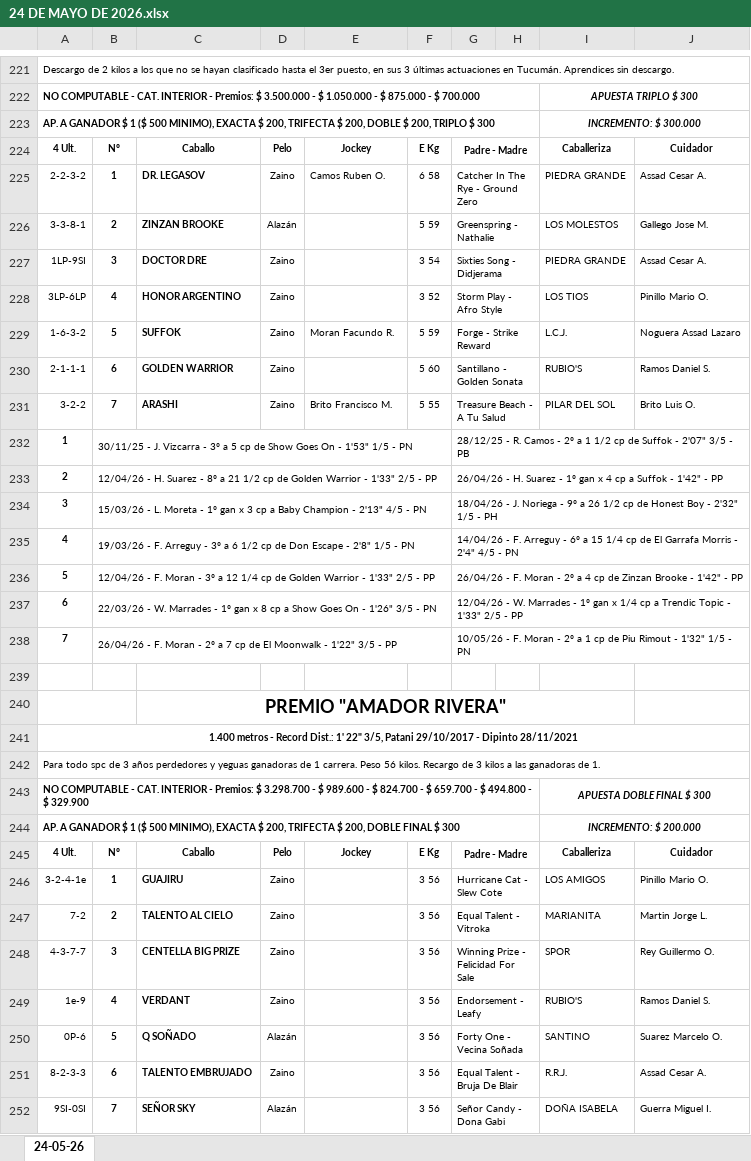
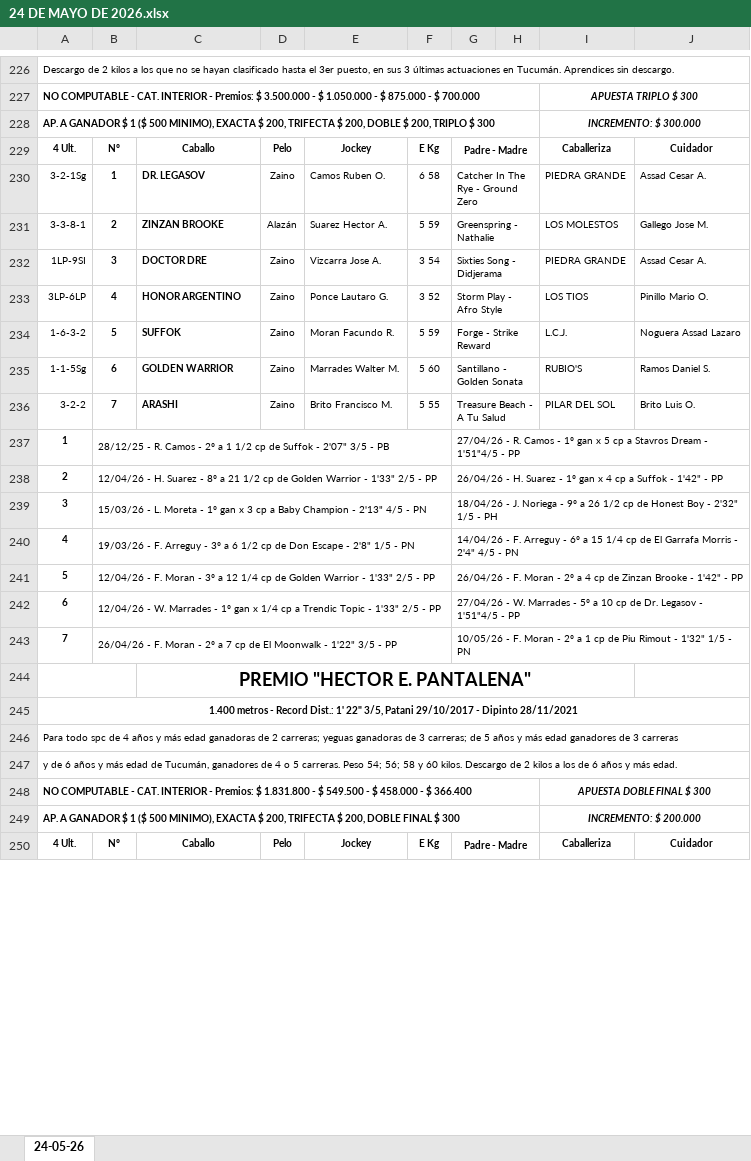
Before and after one commit to JuanDiaz26/Creador-Programa, an Excel workbook: programas/24 DE MAYO DE 2026.xlsx, sheet 24-05-26, drawn as a sheet; only a part is shown, gaps mark what is left out; values as stored, in another font and other column widths than the file's, no borders; charts and pictures not drawn; removed rows and columns are numbered as before the commit, all else as after; the diff covers the shown part only; the diff names each change by its address in the sheet, - before the commit and + after, or states it on an @@ line.

```diff
--- a/programas/24 DE MAYO DE 2026.xlsx (sheet 24-05-26)
+++ b/programas/24 DE MAYO DE 2026.xlsx (sheet 24-05-26)
-A230: 2-2-3-2
+A230: 3-2-1Sg
-E231: (empty)
+E231: Suarez Hector A.
-E232: (empty)
+E232: Vizcarra Jose A.
-E233: (empty)
+E233: Ponce Lautaro G.
-A235: 2-1-1-1
+A235: 1-1-5Sg
-E235: (empty)
+E235: Marrades Walter M.
-B237: 30/11/25 - J. Vizcarra - 3º a 5 cp de Show Goes On - 1'53" 1/5 - PN
+B237: 28/12/25 - R. Camos - 2º a 1 1/2 cp de Suffok - 2'07" 3/5 - PB
-G237: 28/12/25 - R. Camos - 2º a 1 1/2 cp de Suffok - 2'07" 3/5 - PB
+G237: 27/04/26 - R. Camos - 1º gan x 5 cp a Stavros Dream - 1'51"4/5 - PP
-B242: 22/03/26 - W. Marrades - 1º gan x 8 cp a Show Goes On - 1'26" 3/5 - PN
+B242: 12/04/26 - W. Marrades - 1º gan x 1/4 cp a Trendic Topic - 1'33" 2/5 - PP
-G242: 12/04/26 - W. Marrades - 1º gan x 1/4 cp a Trendic Topic - 1'33" 2/5 - PP
+G242: 27/04/26 - W. Marrades - 5º a 10 cp de Dr. Legasov - 1'51"4/5 - PP
-row 239: (empty)
-C244: PREMIO "AMADOR RIVERA"
+C244: PREMIO "HECTOR E. PANTALENA"
-A246: …spc de 3 años perdedores y yeguas ganadoras de 1 carrera. Peso 56 kilos. Recargo de 3 kilos a las ganadoras de 1.
+A246: …spc de 4 años y más edad ganadoras de 2 carreras; yeguas ganadoras de 3 carreras; de 5 años y más edad ganadores de 3 carreras
+row 247: y de 6 años y más edad de Tucumán, ganadores de 4 o 5 carreras. Peso 54; 56; 58 y 60 kilos. Descargo de 2 kilos a los de 6 años y más edad.
-A248: …Premios: $ 3.298.700 - $ 989.600 - $ 824.700 - $ 659.700 - $ 494.800 - $ 329.900
+A248: …Premios: $ 1.831.800 - $ 549.500 - $ 458.000 - $ 366.400
-row 246: 3-2-4-1e | 1 | GUAJIRU | Zaino |  | 3 56 | Hurricane Cat - Slew Cote |  | LOS AMIGOS | Pinillo Mario O.
-row 247: 7-2 | 2 | TALENTO AL CIELO | Zaino |  | 3 56 | Equal Talent - Vitroka |  | MARIANITA | Martin Jorge L.
-row 248: 4-3-7-7 | 3 | CENTELLA BIG PRIZE | Zaino |  | 3 56 | Winning Prize - Felicidad For Sale |  | SPOR | Rey Guillermo O.
-row 249: 1e-9 | 4 | VERDANT | Zaino |  | 3 56 | Endorsement - Leafy |  | RUBIO'S | Ramos Daniel S.
-row 250: 0P-6 | 5 | Q SOÑADO | Alazán |  | 3 56 | Forty One - Vecina Soñada |  | SANTINO | Suarez Marcelo O.
-row 251: 8-2-3-3 | 6 | TALENTO EMBRUJADO | Zaino |  | 3 56 | Equal Talent - Bruja De Blair |  | R.R.J. | Assad Cesar A.
-row 252: 9SI-0SI | 7 | SEÑOR SKY | Alazán |  | 3 56 | Señor Candy - Dona Gabi |  | DOÑA ISABELA | Guerra Miguel I.
```
Also changed, not shown: 15 added rows, 7 removed rows, 19 moved rows, 78 edited cells, cell formats and merged cells elsewhere in this sheet, charts or pictures, resultados/Resultados 14-12-25.xlsx, 3 other files.
